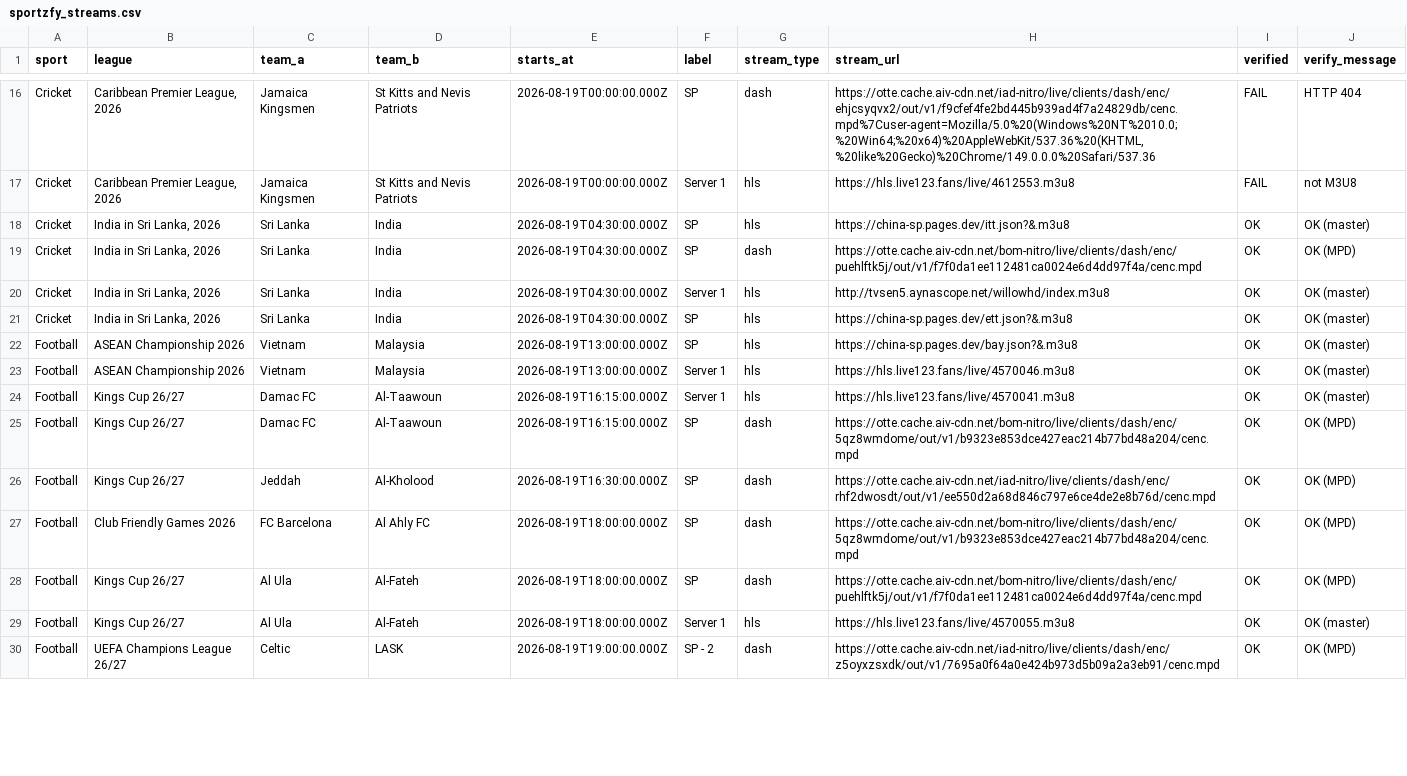
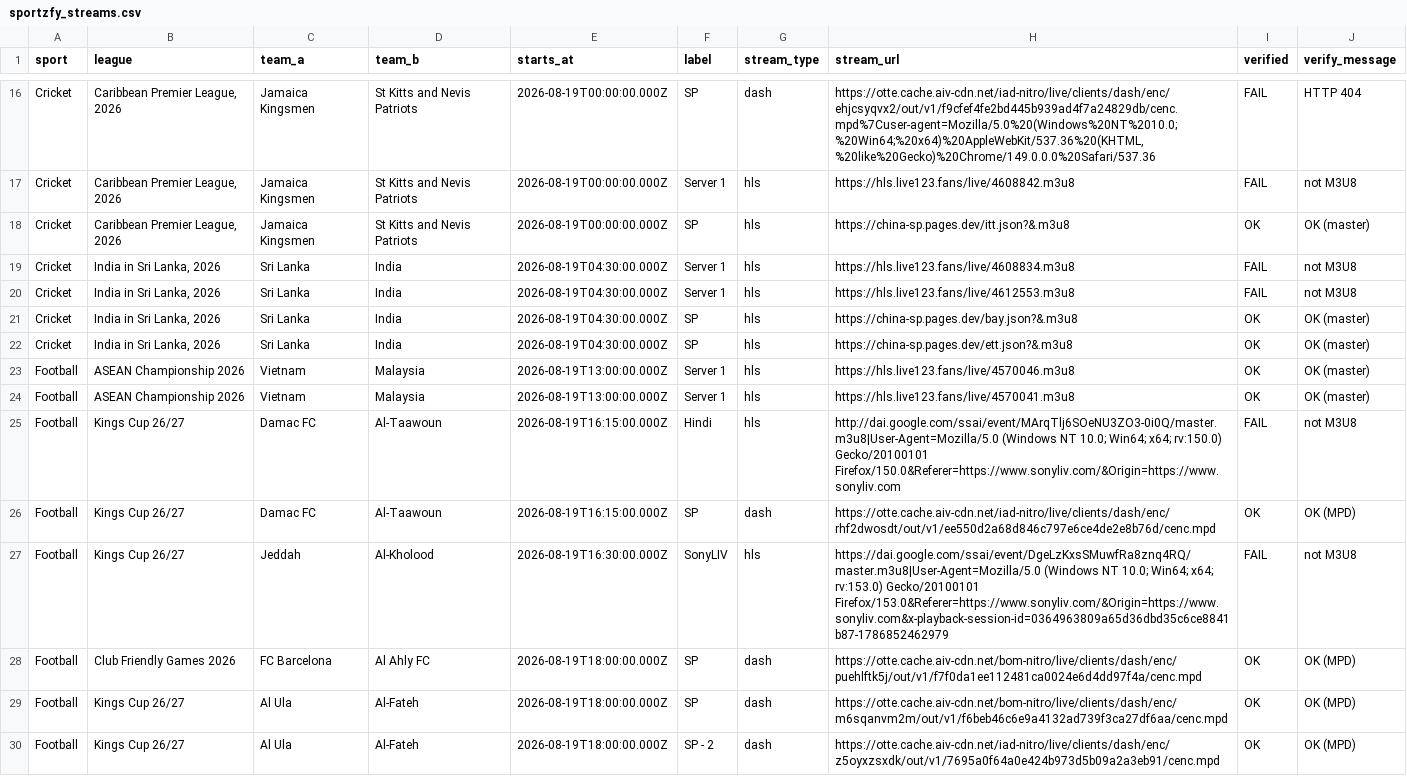
Before and after one commit to khadembd/sportzfy-playlist, a CSV file: output/sportzfy_streams.csv, drawn as a sheet; only a part is shown, gaps mark what is left out; removed rows and columns are numbered as before the commit, all else as after; the diff covers the shown part only; the diff names each change by its address in the sheet, - before the commit and + after, or states it on an @@ line.

```diff
--- a/output/sportzfy_streams.csv
+++ b/output/sportzfy_streams.csv
-H17 (stream_url): https://hls.live123.fans/live/4612553.m3u8
+H17 (stream_url): https://hls.live123.fans/live/4608842.m3u8
-B18 (league): India in Sri Lanka, 2026
+B18 (league): Caribbean Premier League, 2026
-C18 (team_a): Sri Lanka
+C18 (team_a): Jamaica Kingsmen
-D18 (team_b): India
+D18 (team_b): St Kitts and Nevis Patriots
-E18 (starts_at): 2026-08-19T04:30:00.000Z
+E18 (starts_at): 2026-08-19T00:00:00.000Z
+row 19: Cricket | India in Sri Lanka, 2026 | Sri Lanka | India | 2026-08-19T04:30:00.000Z | Server 1 | hls | https://hls.live123.fans/live/4608834.m3u8 | FAIL | not M3U8
-F20 (label): SP
+F20 (label): Server 1
-G20 (stream_type): dash
+G20 (stream_type): hls
-H20 (stream_url): https://otte.cache.aiv-cdn.net/bom-nitro/live/clients/dash/enc/puehlftk5j/out/v1/f7f0da1ee112481ca0024e6d4dd97f4a/cenc.mpd
+H20 (stream_url): https://hls.live123.fans/live/4612553.m3u8
-I20 (verified): OK
+I20 (verified): FAIL
-J20 (verify_message): OK (MPD)
+J20 (verify_message): not M3U8
-F21 (label): Server 1
+F21 (label): SP
-H21 (stream_url): http://tvsen5.aynascope.net/willowhd/index.m3u8
+H21 (stream_url): https://china-sp.pages.dev/bay.json?&.m3u8
-row 22: Football | ASEAN Championship 2026 | Vietnam | Malaysia | 2026-08-19T13:00:00.000Z | SP | hls | https://china-sp.pages.dev/bay.json?&.m3u8 | OK | OK (master)
-B24 (league): Kings Cup 26/27
+B24 (league): ASEAN Championship 2026
-C24 (team_a): Damac FC
+C24 (team_a): Vietnam
-D24 (team_b): Al-Taawoun
+D24 (team_b): Malaysia
-E24 (starts_at): 2026-08-19T16:15:00.000Z
+E24 (starts_at): 2026-08-19T13:00:00.000Z
+row 25: Football | Kings Cup 26/27 | Damac FC | Al-Taawoun | 2026-08-19T16:15:00.000Z | Hindi | hls | http://dai.google.com/ssai/event/MArqTlj6SOeNU3ZO3-0i0Q/master.m3u8|User-Agent=Mozilla/5.0 (Windows NT 10.0; Win64; x64; rv:150.0) Gecko/20100101 Firefox/150.0&Referer=https://www.sonyliv.com/&Origin=https://www.sonyliv.com | FAIL | not M3U8
-H26 (stream_url): https://otte.cache.aiv-cdn.net/bom-nitro/live/clients/dash/enc/5qz8wmdome/out/v1/b9323e853dce427eac214b77bd48a204/cenc.mpd
+H26 (stream_url): https://otte.cache.aiv-cdn.net/iad-nitro/live/clients/dash/enc/rhf2dwosdt/out/v1/ee550d2a68d846c797e6ce4de2e8b76d/cenc.mpd
-F27 (label): SP
+F27 (label): SonyLIV
-G27 (stream_type): dash
+G27 (stream_type): hls
-H27 (stream_url): https://otte.cache.aiv-cdn.net/iad-nitro/live/clients/dash/enc/rhf2dwosdt/out/v1/ee550d2a68d846c797e6ce4de2e8b76d/cenc.mpd
+H27 (stream_url): https://dai.google.com/ssai/event/DgeLzKxsSMuwfRa8znq4RQ/master.m3u8|User-Agent=Mozilla/5.0 (Windows NT 10.0; Win64; x64; rv:153.0) Gecko/20100101 Firefox/153.0&Referer=https://www.sonyliv.com/&Origin=https://www.sonyliv.com&x-playback-session-id=0364963809a65d36dbd35c6ce8841b87-1786852462979
-I27 (verified): OK
+I27 (verified): FAIL
-J27 (verify_message): OK (MPD)
+J27 (verify_message): not M3U8
-H28 (stream_url): https://otte.cache.aiv-cdn.net/bom-nitro/live/clients/dash/enc/5qz8wmdome/out/v1/b9323e853dce427eac214b77bd48a204/cenc.mpd
+H28 (stream_url): https://otte.cache.aiv-cdn.net/bom-nitro/live/clients/dash/enc/puehlftk5j/out/v1/f7f0da1ee112481ca0024e6d4dd97f4a/cenc.mpd
-H29 (stream_url): https://otte.cache.aiv-cdn.net/bom-nitro/live/clients/dash/enc/puehlftk5j/out/v1/f7f0da1ee112481ca0024e6d4dd97f4a/cenc.mpd
+H29 (stream_url): https://otte.cache.aiv-cdn.net/bom-nitro/live/clients/dash/enc/m6sqanvm2m/out/v1/f6beb46c6e9a4132ad739f3ca27df6aa/cenc.mpd
-row 29: Football | Kings Cup 26/27 | Al Ula | Al-Fateh | 2026-08-19T18:00:00.000Z | Server 1 | hls | https://hls.live123.fans/live/4570055.m3u8 | OK | OK (master)
-B30 (league): UEFA Champions League 26/27
+B30 (league): Kings Cup 26/27
-C30 (team_a): Celtic
+C30 (team_a): Al Ula
-D30 (team_b): LASK
+D30 (team_b): Al-Fateh
-E30 (starts_at): 2026-08-19T19:00:00.000Z
+E30 (starts_at): 2026-08-19T18:00:00.000Z
```
Also changed, not shown: 3 added rows, 2 removed rows and 76 edited cells elsewhere in this file, 9 other files.
